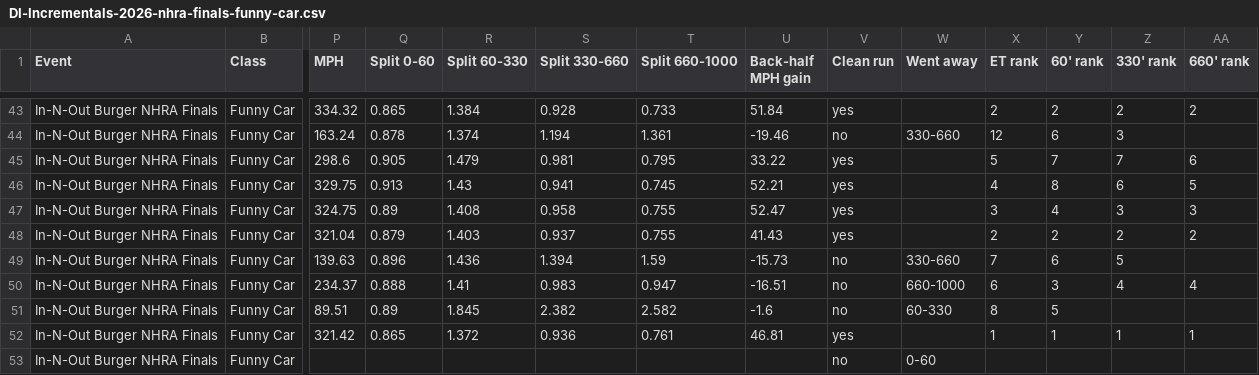
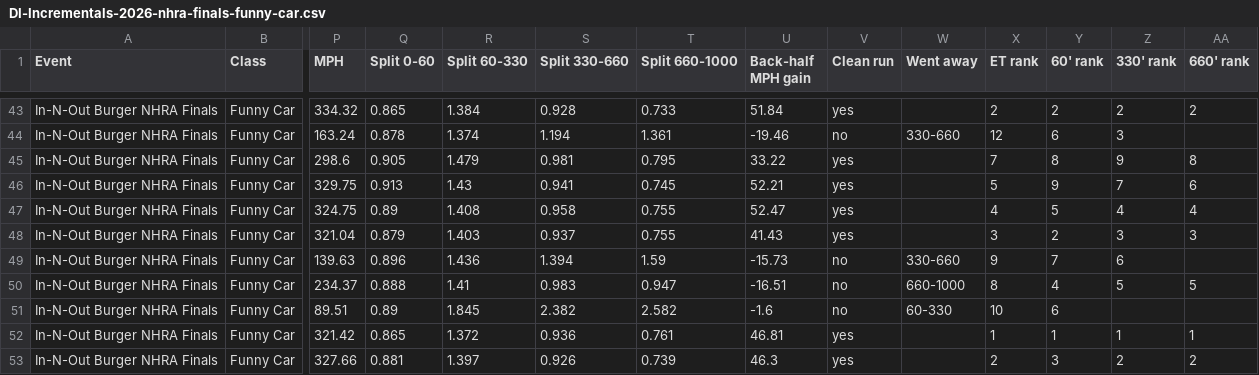
Before and after one commit to wes-buck/di-incrementals, a CSV file: events/2026-nhra-finals/funny-car/DI-Incrementals-2026-nhra-finals-funny-car.csv, drawn as a sheet; only a part is shown, gaps mark what is left out; removed rows and columns are numbered as before the commit, all else as after; rows hold the shown columns only; the diff covers the shown part only; the diff names each change by its address in the sheet, - before the commit and + after, or states it on an @@ line.

Commit message:
Update: In-N-Out Burger NHRA Finals | Top Fuel Q1,Q2,Q3; Funny Car Q1,Q2,Q3; Pro Stock Q1,Q2,Q3; Pro Stock Motorcycle Q1,Q2,Q3,E1

```diff
--- a/events/2026-nhra-finals/funny-car/DI-Incrementals-2026-nhra-finals-funny-car.csv
+++ b/events/2026-nhra-finals/funny-car/DI-Incrementals-2026-nhra-finals-funny-car.csv
-X45 (ET rank): 5
+X45 (ET rank): 7
-Y45 (60' rank): 7
+Y45 (60' rank): 8
-Z45 (330' rank): 7
+Z45 (330' rank): 9
-AA45 (660' rank): 6
+AA45 (660' rank): 8
-X46 (ET rank): 4
+X46 (ET rank): 5
-Y46 (60' rank): 8
+Y46 (60' rank): 9
-Z46 (330' rank): 6
+Z46 (330' rank): 7
-AA46 (660' rank): 5
+AA46 (660' rank): 6
-X47 (ET rank): 3
+X47 (ET rank): 4
-Y47 (60' rank): 4
+Y47 (60' rank): 5
-Z47 (330' rank): 3
+Z47 (330' rank): 4
-AA47 (660' rank): 3
+AA47 (660' rank): 4
-X48 (ET rank): 2
+X48 (ET rank): 3
-Z48 (330' rank): 2
+Z48 (330' rank): 3
-AA48 (660' rank): 2
+AA48 (660' rank): 3
-X49 (ET rank): 7
+X49 (ET rank): 9
-Y49 (60' rank): 6
+Y49 (60' rank): 7
-Z49 (330' rank): 5
+Z49 (330' rank): 6
-X50 (ET rank): 6
+X50 (ET rank): 8
-Y50 (60' rank): 3
+Y50 (60' rank): 4
-Z50 (330' rank): 4
+Z50 (330' rank): 5
-AA50 (660' rank): 4
+AA50 (660' rank): 5
-X51 (ET rank): 8
+X51 (ET rank): 10
-Y51 (60' rank): 5
+Y51 (60' rank): 6
-row 53: In-N-Out Burger NHRA Finals | Funny Car |  |  |  |  |  |  | no | 0-60
+row 53: In-N-Out Burger NHRA Finals | Funny Car | 327.66 | 0.881 | 1.397 | 0.926 | 0.739 | 46.3 | yes |  | 2 | 3 | 2 | 2
```
Also changed, not shown: 17 edited cells elsewhere in this file, funny-car/DI-Incrementals-2026-nhra-finals-funny-car.csv, 13 other files.
